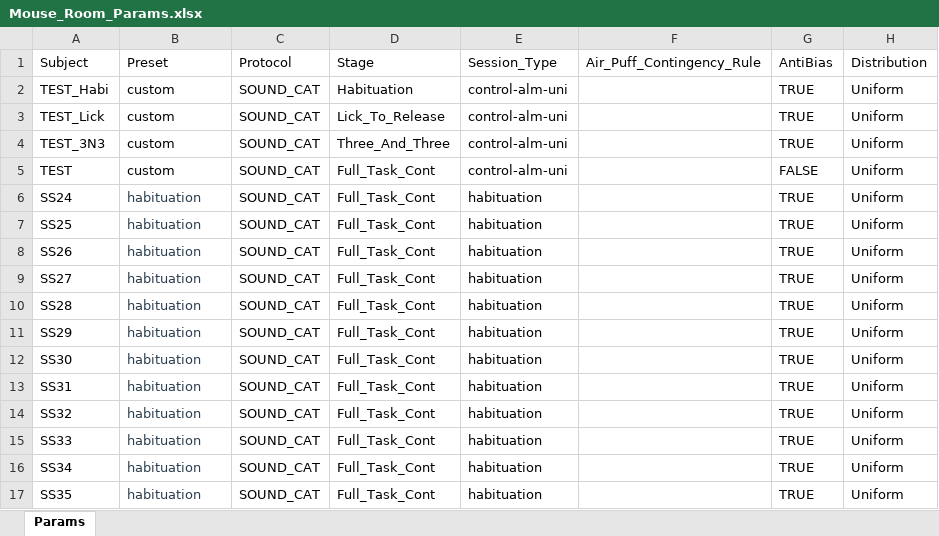
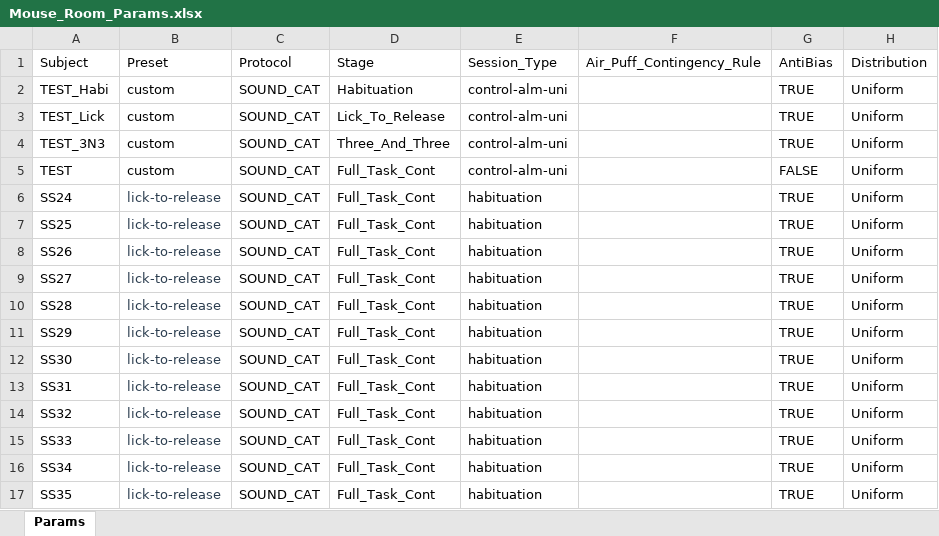
Before and after one commit to serkanshentyurk/behaviour_rig, an Excel workbook: Params/Mouse_Room_Params.xlsx, sheet Params, drawn as a sheet; only a part is shown; values as stored, in another font and other column widths than the file's, no borders; the diff names each change by its address in the sheet, - before the commit and + after, or states it on an @@ line.

Commit message:
mice upgraded to lick-to-release

```diff
--- a/Params/Mouse_Room_Params.xlsx (sheet Params)
+++ b/Params/Mouse_Room_Params.xlsx (sheet Params)
-B6:B17 (Preset): habituation
+B6:B17 (Preset): lick-to-release
```
